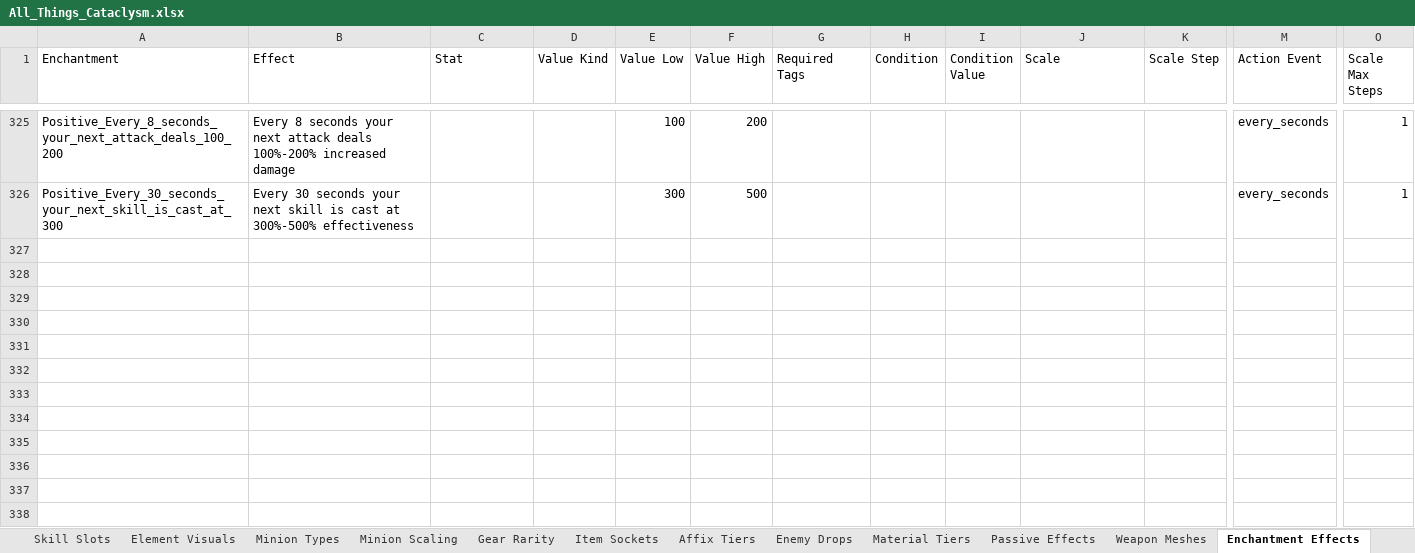
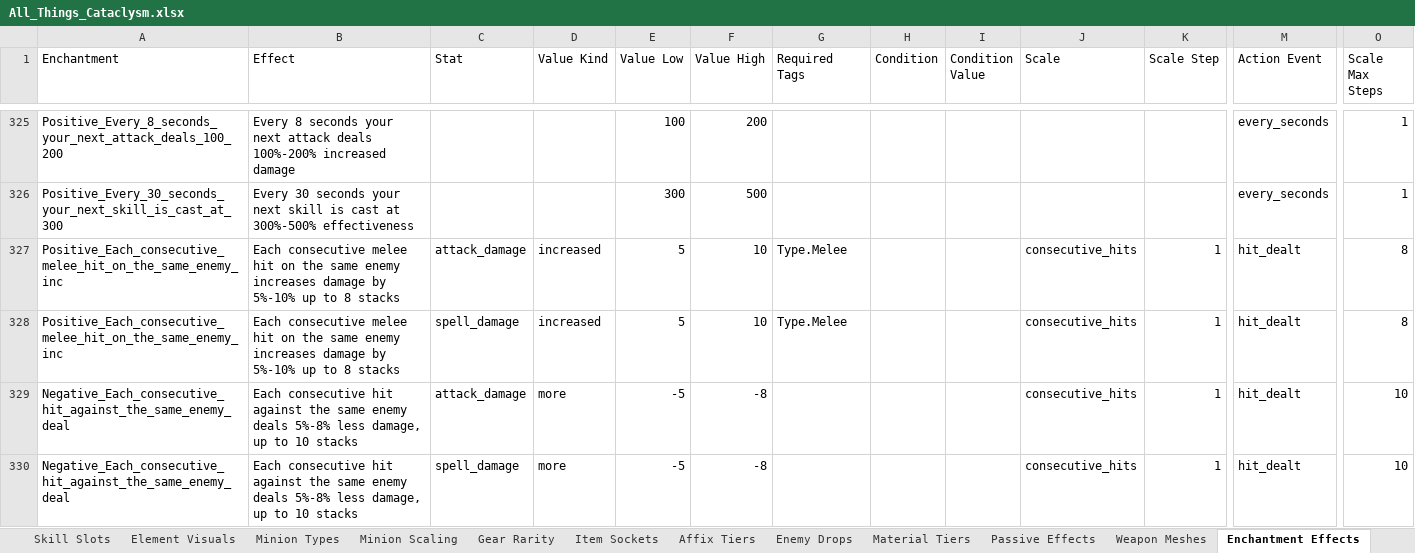
Before and after one commit to sdubois777/Cataclysm, an Excel workbook: docs/All_Things_Cataclysm.xlsx, sheet Enchantment Effects, drawn as a sheet; only a part is shown, gaps mark what is left out; values as stored, in another font and other column widths than the file's, no borders; rows hold the shown columns only; the diff names each change by its address in the sheet, - before the commit and + after, or states it on an @@ line.

```diff
--- a/docs/All_Things_Cataclysm.xlsx (sheet Enchantment Effects)
+++ b/docs/All_Things_Cataclysm.xlsx (sheet Enchantment Effects)
+row 327: Positive_Each_consecutive_melee_hit_on_the_same_enemy_inc | Each consecutive melee hit on the same enemy increases damage by 5%-10% up to 8 stacks | attack_damage | increased | 5 | 10 | Type.Melee |  |  | consecutive_hits | 1 | hit_dealt | 8
+row 328: Positive_Each_consecutive_melee_hit_on_the_same_enemy_inc | Each consecutive melee hit on the same enemy increases damage by 5%-10% up to 8 stacks | spell_damage | increased | 5 | 10 | Type.Melee |  |  | consecutive_hits | 1 | hit_dealt | 8
+row 329: Negative_Each_consecutive_hit_against_the_same_enemy_deal | Each consecutive hit against the same enemy deals 5%-8% less damage, up to 10 stacks | attack_damage | more | -5 | -8 |  |  |  | consecutive_hits | 1 | hit_dealt | 10
+row 330: Negative_Each_consecutive_hit_against_the_same_enemy_deal | Each consecutive hit against the same enemy deals 5%-8% less damage, up to 10 stacks | spell_damage | more | -5 | -8 |  |  |  | consecutive_hits | 1 | hit_dealt | 10
```
Also changed, not shown: 5 other files.
